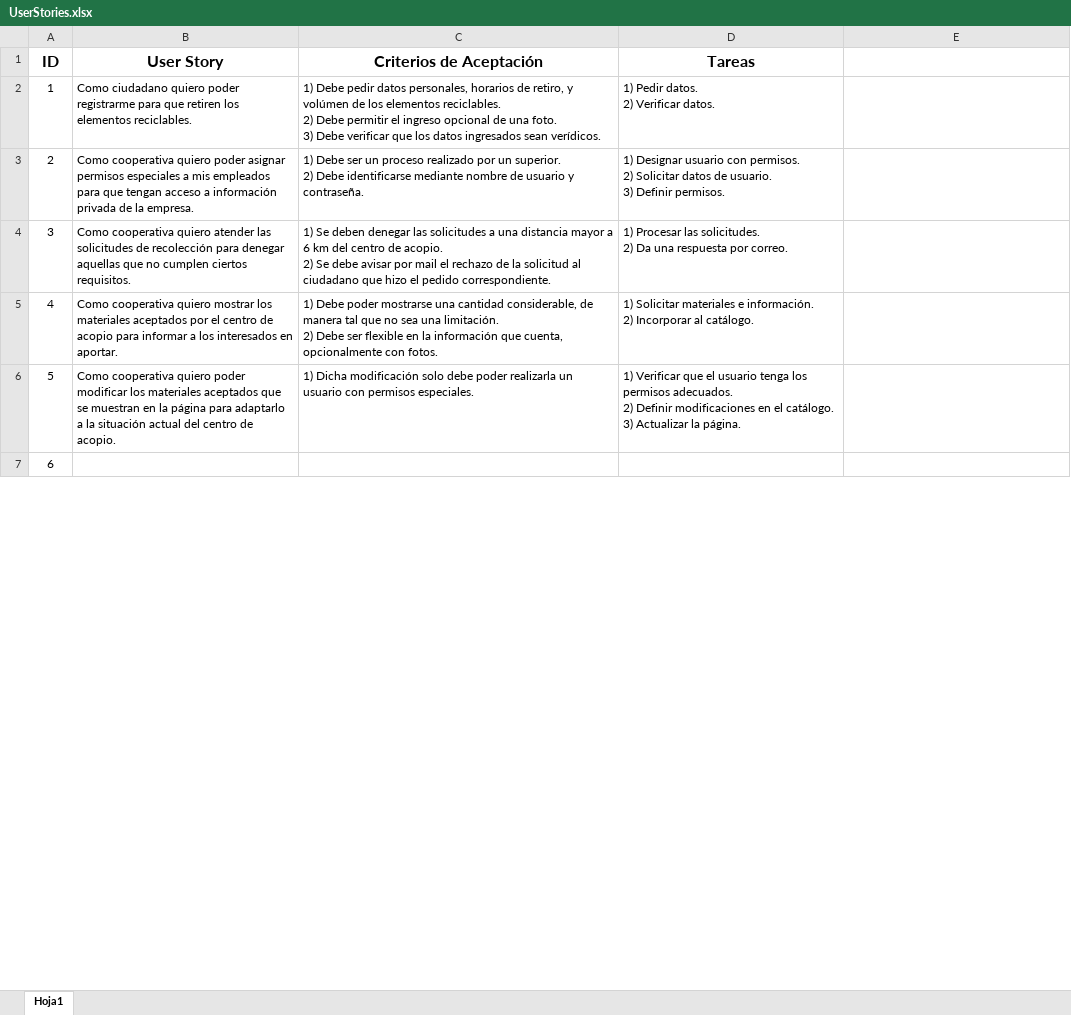
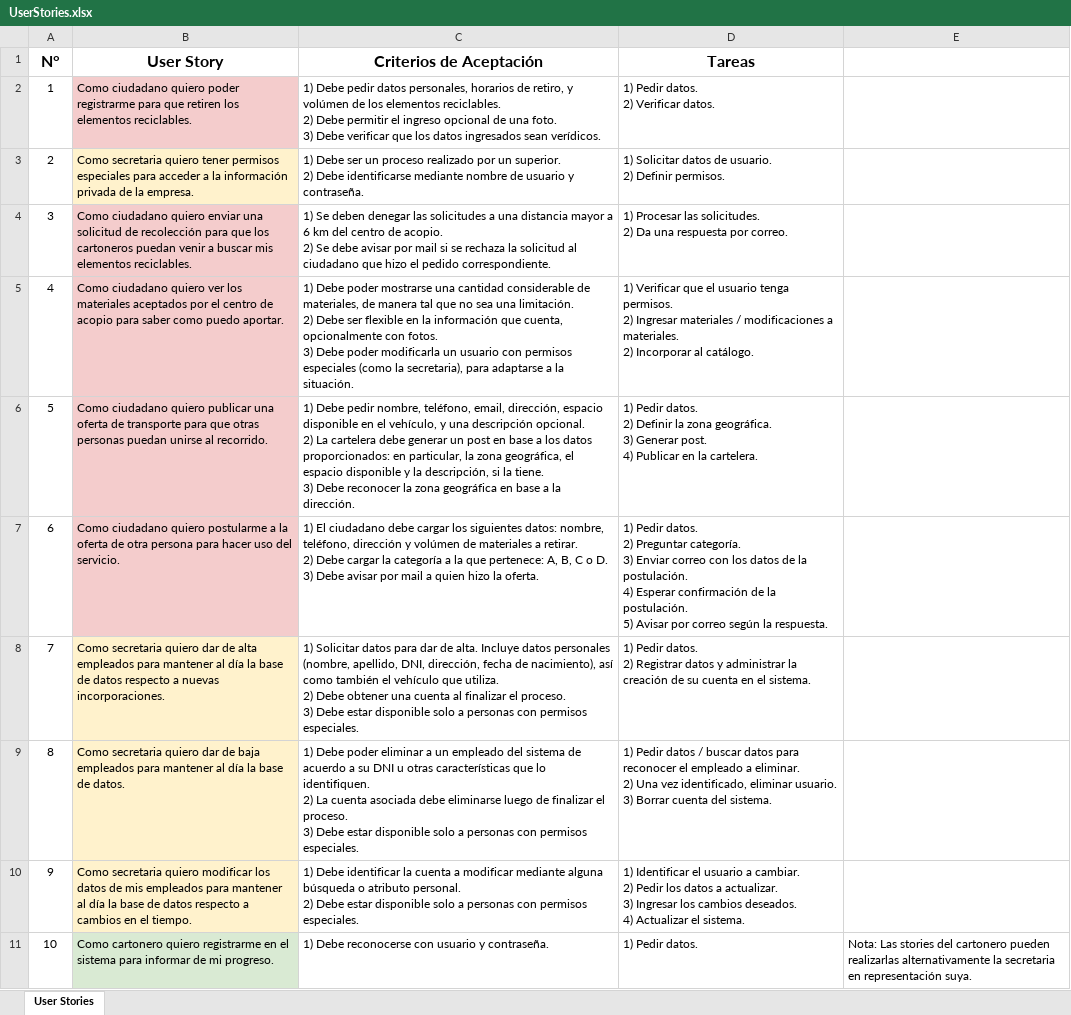
Before and after one commit to feliarroyo/TPE-Metodologias, an Excel workbook: UserStories.xlsx, sheet User Stories, drawn as a sheet; only a part is shown; the shorter side is filled out with more unchanged rows; values as stored, in another font and other column widths than the file's, no borders; charts and pictures not drawn; removed rows and columns are numbered as before the commit, all else as after; ↵ is a line break in a cell; the diff covers the shown part only; the diff names each change by its address in the sheet, - before the commit and + after, or states it on an @@ line.

Commit message:
User Stories finalizadas

```diff
--- a/UserStories.xlsx (sheet User Stories)
+++ b/UserStories.xlsx (sheet User Stories)
-sheet tab: Hoja1
+sheet tab: User Stories
@@ column A (N°) renumbered between rows 1 and 16 @@
-B2 fill: none
+B2 fill: #F4CCCC
-B3 (User Story): Como cooperativa quiero poder asignar permisos especiales a mis empleados para que tengan acceso a información privada…
+B3 (User Story): Como secretaria quiero tener permisos especiales para acceder a la información privada…
-B3 fill: none
+B3 fill: #FFF2CC
-D3 (Tareas): 1) Designar usuario con permisos. ↵ 2) Solicitar datos de usuario. ↵ 3) Definir permisos.
+D3 (Tareas): 1) Solicitar datos de usuario. ↵ 2) Definir permisos.
-B4 (User Story): Como cooperativa quiero atender las solicitudes de recolección para denegar aquellas que no cumplen ciertos requisitos.
+B4 (User Story): Como ciudadano quiero enviar una solicitud de recolección para que los cartoneros puedan venir a buscar mis elementos reciclables.
-B4:B5 fill: none
+B4:B5 fill: #F4CCCC
-C4 (Criterios de Aceptación): …por mail el rechazo de la solicitud…
+C4 (Criterios de Aceptación): …por mail si se rechaza la solicitud…
-B5 (User Story): Como cooperativa quiero mostrar los materiales aceptados por el centro de acopio para informar a los interesados en aportar.
+B5 (User Story): Como ciudadano quiero ver los materiales aceptados por el centro de acopio para saber como puedo aportar.
-C5 (Criterios de Aceptación): …una cantidad considerable, de manera tal que no sea una limitación. ↵ 2) Debe ser flexible en la información que cuenta, opcionalmente con fotos.
+C5 (Criterios de Aceptación): …una cantidad considerable de materiales, de manera tal que no sea una limitación. ↵ 2) Debe ser flexible en la información que cuenta, opcionalmente con fotos. ↵ 3) Debe poder modificarla un usuario con permisos especiales (como la secretaria), para adaptarse a la situación.
-D5 (Tareas): 1) Solicitar materiales e información. ↵ 2) Incorporar…
+D5 (Tareas): 1) Verificar que el usuario tenga permisos. ↵ 2) Ingresar materiales / modificaciones a materiales. ↵ 2) Incorporar…
-row 6: 5 | Como cooperativa quiero poder modificar los materiales aceptados que se muestran en la página para adaptarlo a la situación actual del centro de acopio. | 1) Dicha modificación solo debe poder realizarla un usuario con permisos especiales. | 1) Verificar que el usuario tenga los permisos adecuados. ↵ 2) Definir modificaciones en el catálogo. ↵ 3) Actualizar la página.
+row 6: 5 | Como ciudadano quiero publicar una oferta de transporte para que otras personas puedan unirse al recorrido. | 1) Debe pedir nombre, teléfono, email, dirección, espacio disponible en el vehículo, y una descripción opcional. ↵ 2) La cartelera debe generar un post en base a los datos proporcionados: en particular, la zona geográfica, el espacio disponible y la descripción, si la tiene. ↵ 3) Debe reconocer la zona geográfica en base a la dirección. | 1) Pedir datos. ↵ 2) Definir la zona geográfica. ↵ 3) Generar post. ↵ 4) Publicar en la cartelera.
+row 7: 6 | Como ciudadano quiero postularme a la oferta de otra persona para hacer uso del servicio. | 1) El ciudadano debe cargar los siguientes datos: nombre, teléfono, dirección y volúmen de materiales a retirar. ↵ 2) Debe cargar la categoría a la que pertenece: A, B, C o D. ↵ 3) Debe avisar por mail a quien hizo la oferta. | 1) Pedir datos. ↵ 2) Preguntar categoría. ↵ 3) Enviar correo con los datos de la postulación. ↵ 4) Esperar confirmación de la postulación. ↵ 5) Avisar por correo según la respuesta.
+row 8: 7 | Como secretaria quiero dar de alta empleados para mantener al día la base de datos respecto a nuevas incorporaciones. | 1) Solicitar datos para dar de alta. Incluye datos personales (nombre, apellido, DNI, dirección, fecha de nacimiento), así como también el vehículo que utiliza. ↵ 2) Debe obtener una cuenta al finalizar el proceso. ↵ 3) Debe estar disponible solo a personas con permisos especiales. | 1) Pedir datos. ↵ 2) Registrar datos y administrar la creación de su cuenta en el sistema.
+row 9: 8 | Como secretaria quiero dar de baja empleados para mantener al día la base de datos. | 1) Debe poder eliminar a un empleado del sistema de acuerdo a su DNI u otras características que lo identifiquen. ↵ 2) La cuenta asociada debe eliminarse luego de finalizar el proceso. ↵ 3) Debe estar disponible solo a personas con permisos especiales. | 1) Pedir datos / buscar datos para reconocer el empleado a eliminar. ↵ 2) Una vez identificado, eliminar usuario. ↵ 3) Borrar cuenta del sistema.
+row 10: 9 | Como secretaria quiero modificar los datos de mis empleados para mantener al día la base de datos respecto a cambios en el tiempo. | 1) Debe identificar la cuenta a modificar mediante alguna búsqueda o atributo personal. ↵ 2) Debe estar disponible solo a personas con permisos especiales. | 1) Identificar el usuario a cambiar. ↵ 2) Pedir los datos a actualizar. ↵ 3) Ingresar los cambios deseados. ↵ 4) Actualizar el sistema.
+row 11: 10 | Como cartonero quiero registrarme en el sistema para informar de mi progreso. | 1) Debe reconocerse con usuario y contraseña. | 1) Pedir datos. | Nota: Las stories del cartonero pueden realizarlas alternativamente la secretaria en representación suya.
```
Also changed, not shown: 3 added rows, 6 removed rows and 1 edited cell elsewhere in this sheet, charts or pictures.
